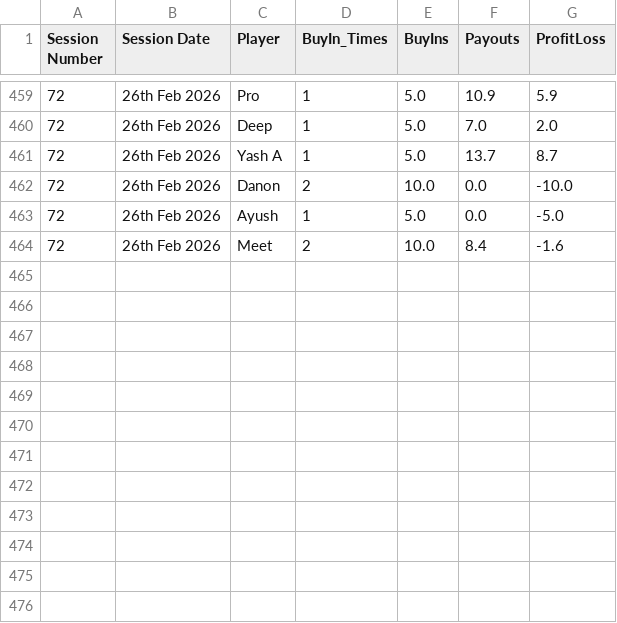
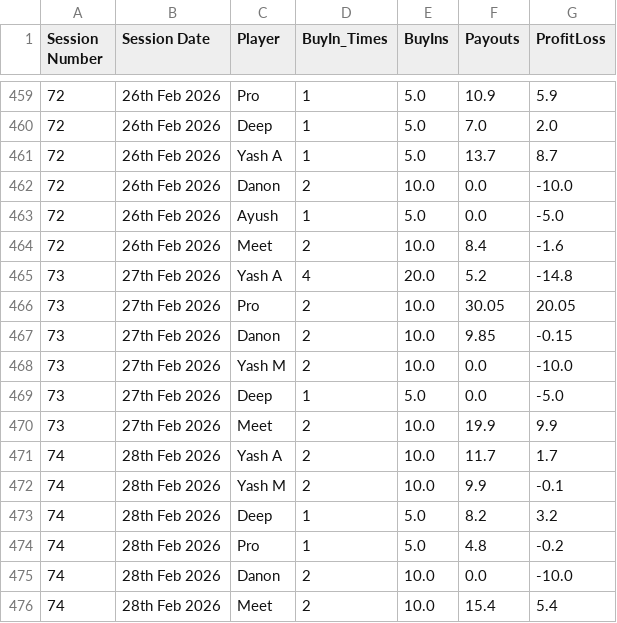
Before and after one commit to meet989898/Poker-Stats, a CSV file: player_statistics_by_session.csv, drawn as a sheet; only a part is shown, gaps mark what is left out; the diff names each change by its address in the sheet, - before the commit and + after, or states it on an @@ line.

Commit message:
Stats Updated for 27th and 28th February 2026

```diff
--- a/player_statistics_by_session.csv
+++ b/player_statistics_by_session.csv
+row 465: 73 | 27th Feb 2026 | Yash A | 4 | 20.0 | 5.2 | -14.8
+row 466: 73 | 27th Feb 2026 | Pro | 2 | 10.0 | 30.05 | 20.05
+row 467: 73 | 27th Feb 2026 | Danon | 2 | 10.0 | 9.85 | -0.15
+row 468: 73 | 27th Feb 2026 | Yash M | 2 | 10.0 | 0.0 | -10.0
+row 469: 73 | 27th Feb 2026 | Deep | 1 | 5.0 | 0.0 | -5.0
+row 470: 73 | 27th Feb 2026 | Meet | 2 | 10.0 | 19.9 | 9.9
+row 471: 74 | 28th Feb 2026 | Yash A | 2 | 10.0 | 11.7 | 1.7
+row 472: 74 | 28th Feb 2026 | Yash M | 2 | 10.0 | 9.9 | -0.1
+row 473: 74 | 28th Feb 2026 | Deep | 1 | 5.0 | 8.2 | 3.2
+row 474: 74 | 28th Feb 2026 | Pro | 1 | 5.0 | 4.8 | -0.2
+row 475: 74 | 28th Feb 2026 | Danon | 2 | 10.0 | 0.0 | -10.0
+row 476: 74 | 28th Feb 2026 | Meet | 2 | 10.0 | 15.4 | 5.4
```
